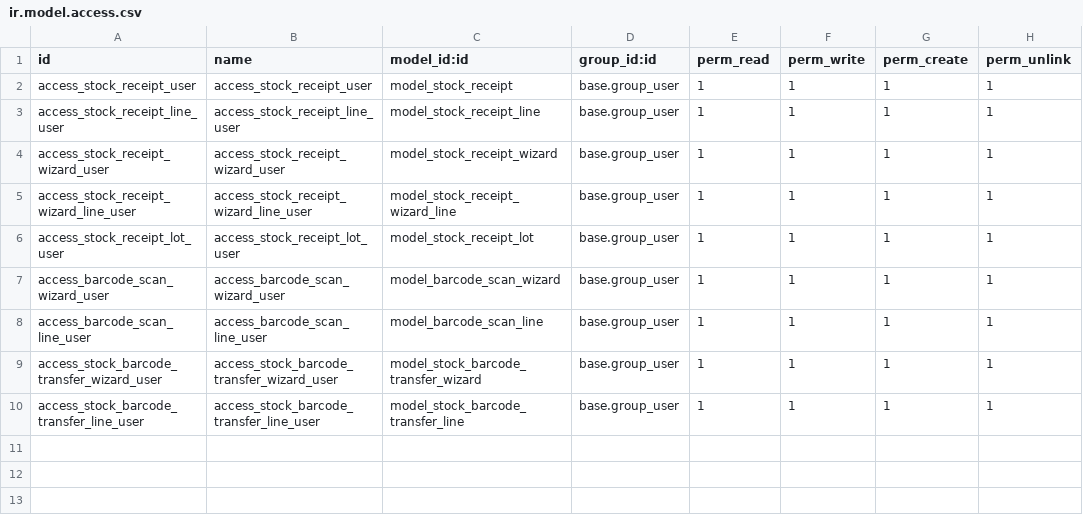
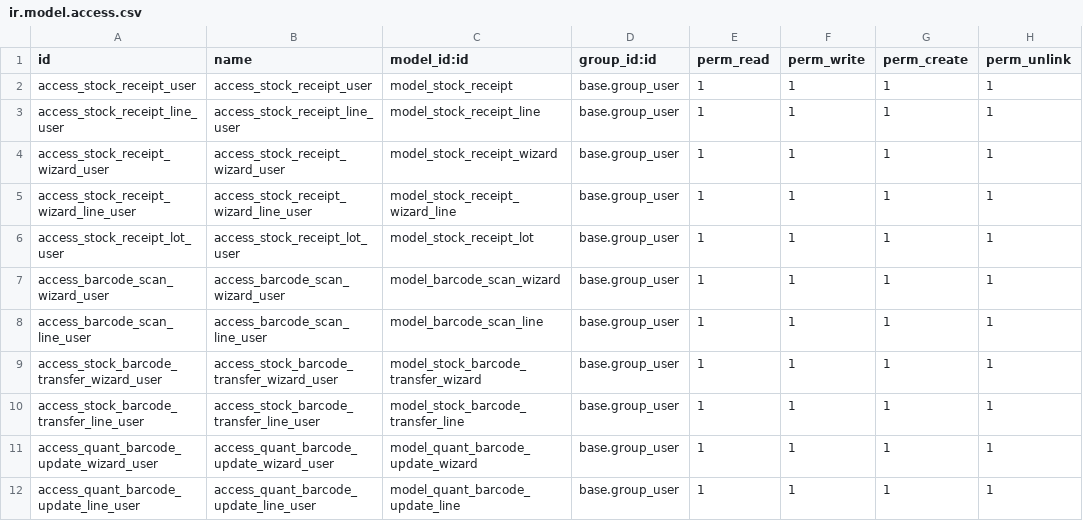
Before and after one commit to tawasta/stock, a CSV file: stock_receipt_scan/security/ir.model.access.csv, drawn as a sheet; the diff names each change by its address in the sheet, - before the commit and + after, or states it on an @@ line.

Commit message:
[IMP] - added new wizard to update quant

```diff
--- a/stock_receipt_scan/security/ir.model.access.csv
+++ b/stock_receipt_scan/security/ir.model.access.csv
+row 11: access_quant_barcode_update_wizard_user | access_quant_barcode_update_wizard_user | model_quant_barcode_update_wizard | base.group_user | 1 | 1 | 1 | 1
+row 12: access_quant_barcode_update_line_user | access_quant_barcode_update_line_user | model_quant_barcode_update_line | base.group_user | 1 | 1 | 1 | 1
```
Also changed, not shown: 5 other files.
